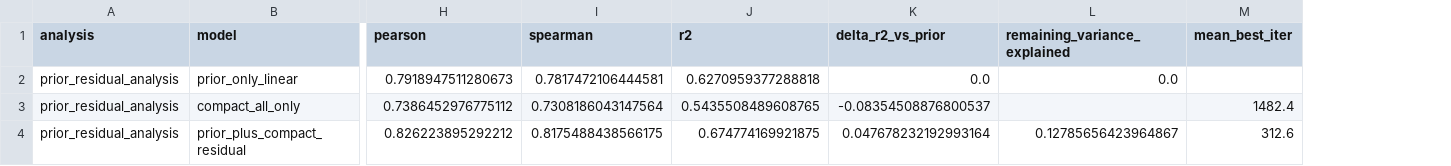
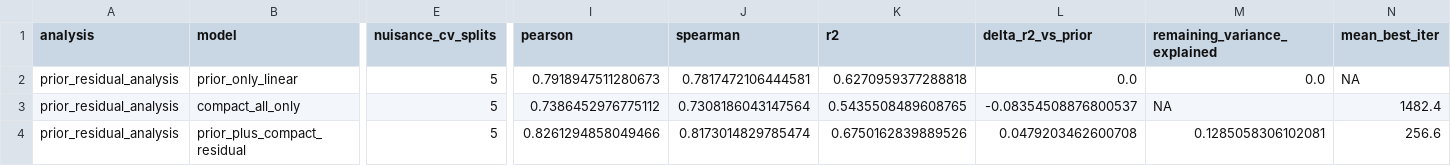
Before and after one commit to wwzdl/mrna-pc1-label, a TSV file: results/prior_residual_analysis/summary.tsv, drawn as a sheet; only a part is shown, gaps mark what is left out; addresses are those after the commit; the diff names each change by its address in the sheet, - before the commit and + after, or states it on an @@ line.

```diff
--- a/results/prior_residual_analysis/summary.tsv
+++ b/results/prior_residual_analysis/summary.tsv
+column E (nuisance_cv_splits), rows 2-4: all 5
-N2 (mean_best_iter): (empty)
+N2 (mean_best_iter): NA
-M3 (remaining_variance_explained): (empty)
+M3 (remaining_variance_explained): NA
-I4 (pearson): 0.826223895292212
+I4 (pearson): 0.8261294858049466
-J4 (spearman): 0.8175488438566175
+J4 (spearman): 0.8173014829785474
-K4 (r2): 0.674774169921875
+K4 (r2): 0.6750162839889526
-L4 (delta_r2_vs_prior): 0.047678232192993164
+L4 (delta_r2_vs_prior): 0.0479203462600708
-M4 (remaining_variance_explained): 0.12785656423964867
+M4 (remaining_variance_explained): 0.1285058306102081
-N4 (mean_best_iter): 312.6
+N4 (mean_best_iter): 256.6
```
Also changed, not shown: manuscript/bmb_submission/figures/data/Fig01_panel_data.tsv, manuscript/bmb_submission/figures/data/FigS04_panel_data.tsv, 50 other files.
